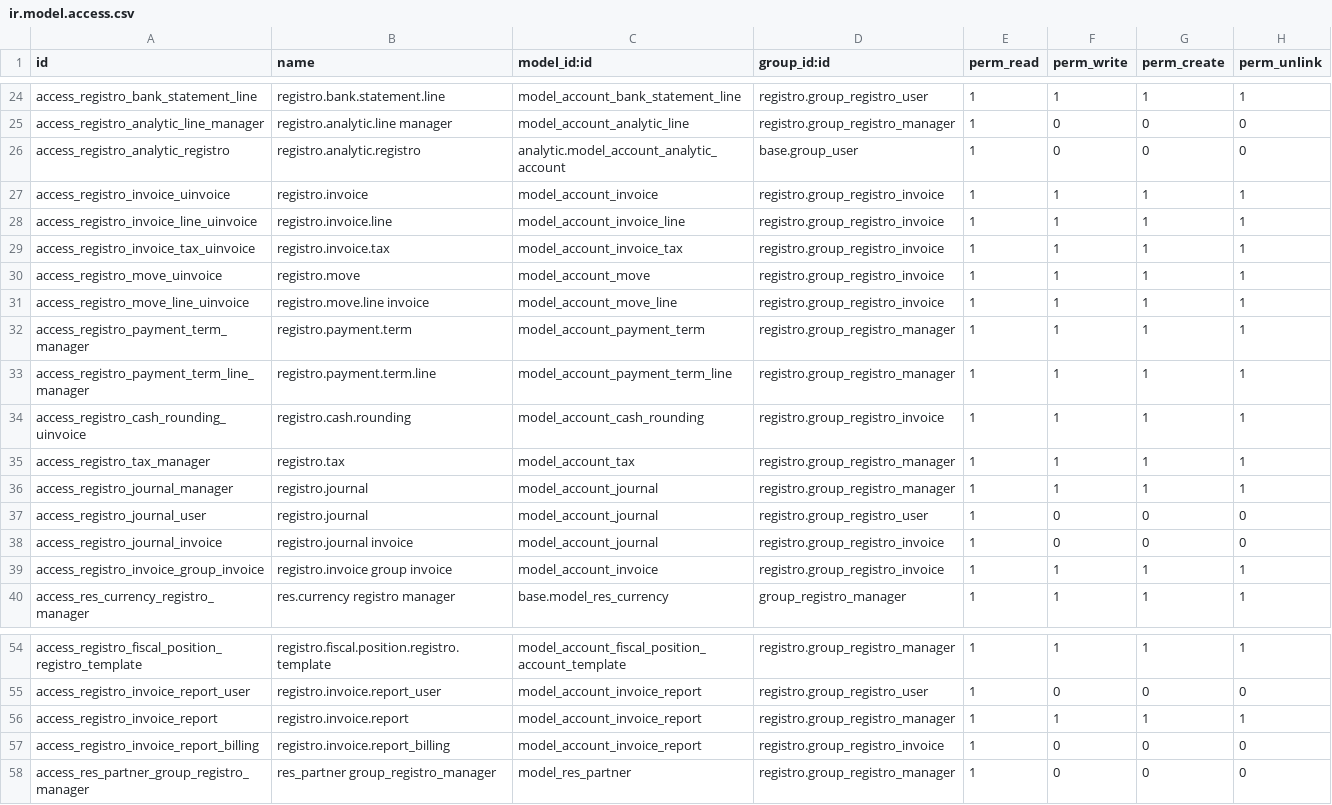
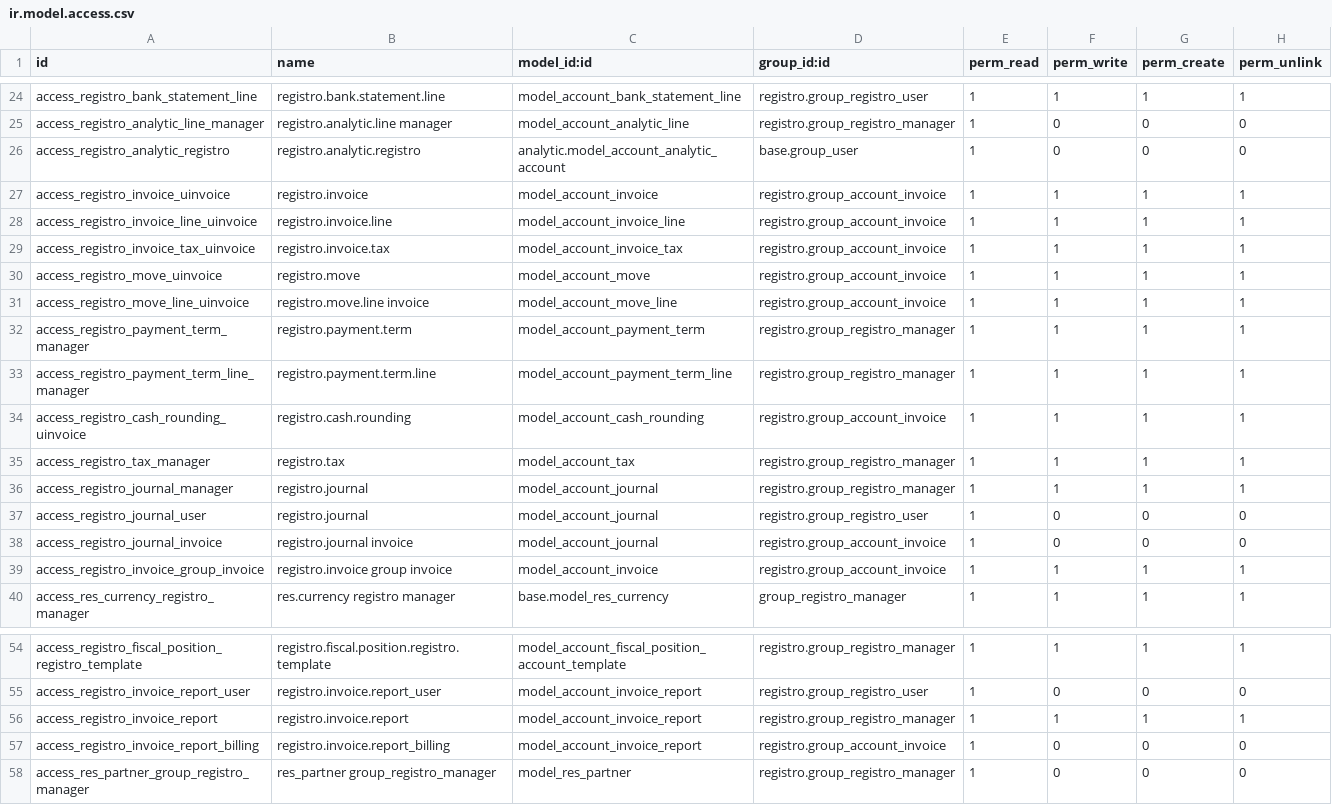
Before and after one commit to salusutis/erp_scuola, a CSV file: security/ir.model.access.csv, drawn as a sheet; only a part is shown, gaps mark what is left out; the diff covers the shown part only.

```diff
--- a/security/ir.model.access.csv
+++ b/security/ir.model.access.csv
@@ -26,10 +26,10 @@ access_registro_analytic_line_manager,registro.analytic.line manager,model_accou
 access_registro_analytic_registro,registro.analytic.registro,analytic.model_account_analytic_account,base.group_user,1,0,0,0
-access_registro_invoice_uinvoice,registro.invoice,model_account_invoice,registro.group_registro_invoice,1,1,1,1
-access_registro_invoice_line_uinvoice,registro.invoice.line,model_account_invoice_line,registro.group_registro_invoice,1,1,1,1
-access_registro_invoice_tax_uinvoice,registro.invoice.tax,model_account_invoice_tax,registro.group_registro_invoice,1,1,1,1
-access_registro_move_uinvoice,registro.move,model_account_move,registro.group_registro_invoice,1,1,1,1
-access_registro_move_line_uinvoice,registro.move.line invoice,model_account_move_line,registro.group_registro_invoice,1,1,1,1
+access_registro_invoice_uinvoice,registro.invoice,model_account_invoice,registro.group_account_invoice,1,1,1,1
+access_registro_invoice_line_uinvoice,registro.invoice.line,model_account_invoice_line,registro.group_account_invoice,1,1,1,1
+access_registro_invoice_tax_uinvoice,registro.invoice.tax,model_account_invoice_tax,registro.group_account_invoice,1,1,1,1
+access_registro_move_uinvoice,registro.move,model_account_move,registro.group_account_invoice,1,1,1,1
+access_registro_move_line_uinvoice,registro.move.line invoice,model_account_move_line,registro.group_account_invoice,1,1,1,1
 access_registro_payment_term_manager,registro.payment.term,model_account_payment_term,registro.group_registro_manager,1,1,1,1
 access_registro_payment_term_line_manager,registro.payment.term.line,model_account_payment_term_line,registro.group_registro_manager,1,1,1,1
-access_registro_cash_rounding_uinvoice,registro.cash.rounding,model_account_cash_rounding,registro.group_registro_invoice,1,1,1,1
+access_registro_cash_rounding_uinvoice,registro.cash.rounding,model_account_cash_rounding,registro.group_account_invoice,1,1,1,1
 access_registro_tax_manager,registro.tax,model_account_tax,registro.group_registro_manager,1,1,1,1
@@ -37,4 +37,4 @@ access_registro_journal_manager,registro.journal,model_account_journal,registro.
 access_registro_journal_user,registro.journal,model_account_journal,registro.group_registro_user,1,0,0,0
-access_registro_journal_invoice,registro.journal invoice,model_account_journal,registro.group_registro_invoice,1,0,0,0
-access_registro_invoice_group_invoice,registro.invoice group invoice,model_account_invoice,registro.group_registro_invoice,1,1,1,1
+access_registro_journal_invoice,registro.journal invoice,model_account_journal,registro.group_account_invoice,1,0,0,0
+access_registro_invoice_group_invoice,registro.invoice group invoice,model_account_invoice,registro.group_account_invoice,1,1,1,1
 access_res_currency_registro_manager,res.currency registro manager,base.model_res_currency,group_registro_manager,1,1,1,1
@@ -56,3 +56,3 @@ access_registro_invoice_report_user,registro.invoice.report_user,model_account_i
 access_registro_invoice_report,registro.invoice.report,model_account_invoice_report,registro.group_registro_manager,1,1,1,1
-access_registro_invoice_report_billing,registro.invoice.report_billing,model_account_invoice_report,registro.group_registro_invoice,1,0,0,0
+access_registro_invoice_report_billing,registro.invoice.report_billing,model_account_invoice_report,registro.group_account_invoice,1,0,0,0
 access_res_partner_group_registro_manager,res_partner group_registro_manager,model_res_partner,registro.group_registro_manager,1,0,0,0
```
Also changed, not shown: 14 edited cells elsewhere in this file.
